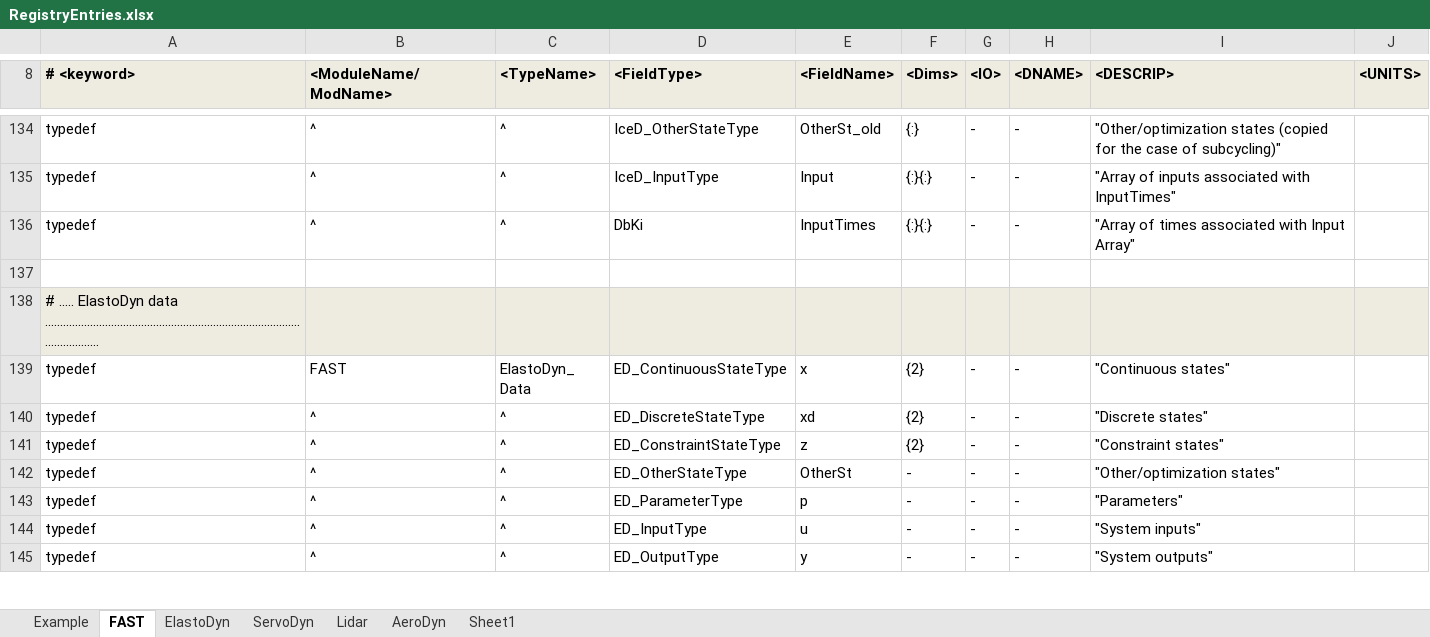
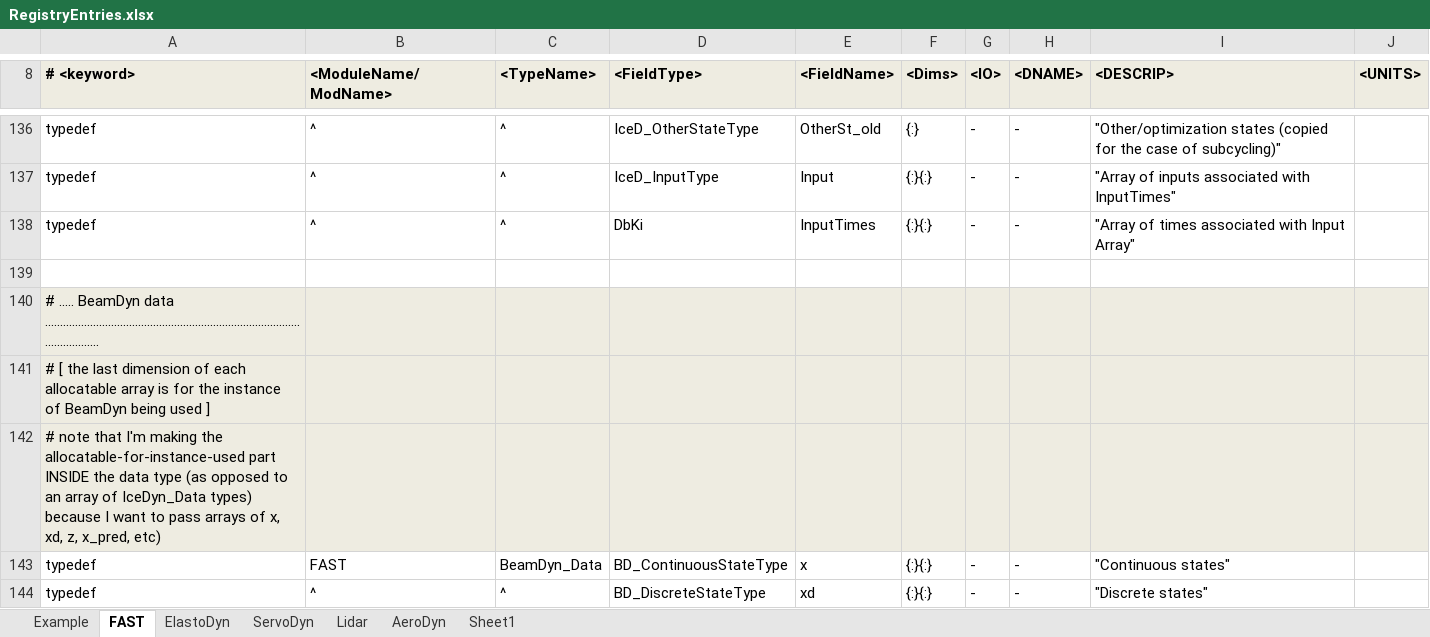
Before and after one commit to old-NWTC/FAST, an Excel workbook: Source/RegistryEntries.xlsx, sheet FAST, drawn as a sheet; only a part is shown, gaps mark what is left out; the shorter side is filled out with more unchanged rows; values as stored, in another font and other column widths than the file's, no borders; conditional formats not drawn; the diff covers the shown part only; the diff names each change by its address in the sheet, - before the commit and + after, or states it on an @@ line.

Commit message:
started adding BeamDyn, but coupling is incomplete; DO NOT ATTEMPT TO RUN SIMULATIONS WITH BEAMDYN, YET.
git-svn-id: https://windsvn2.nrel.gov/FAST/branches/BJonkman@1032 10acb478-4768-415a-8850-bacdb5912d4d

```diff
--- a/Source/RegistryEntries.xlsx (sheet FAST)
+++ b/Source/RegistryEntries.xlsx (sheet FAST)
+row 138: typedef | ^ | ^ | DbKi | InputTimes | {:}{:} | - | - | "Array of times associated with Input Array"
+row 139: (empty)
+row 140: # ..... BeamDyn data .......................................................................................................
+row 141: # [ the last dimension of each allocatable array is for the instance of BeamDyn being used ]
+row 142: # note that I'm making the allocatable-for-instance-used part INSIDE the data type (as opposed to an array of IceDyn_Data types) because I want to pass arrays of x, xd, z, x_pred, etc)
+row 143: typedef | FAST | BeamDyn_Data | BD_ContinuousStateType | x | {:}{:} | - | - | "Continuous states"
+row 144: typedef | ^ | ^ | BD_DiscreteStateType | xd | {:}{:} | - | - | "Discrete states"
```
Also changed, not shown: 10 added rows and 1 edited cell elsewhere in this sheet, sheet AeroDyn, 17 other files.
